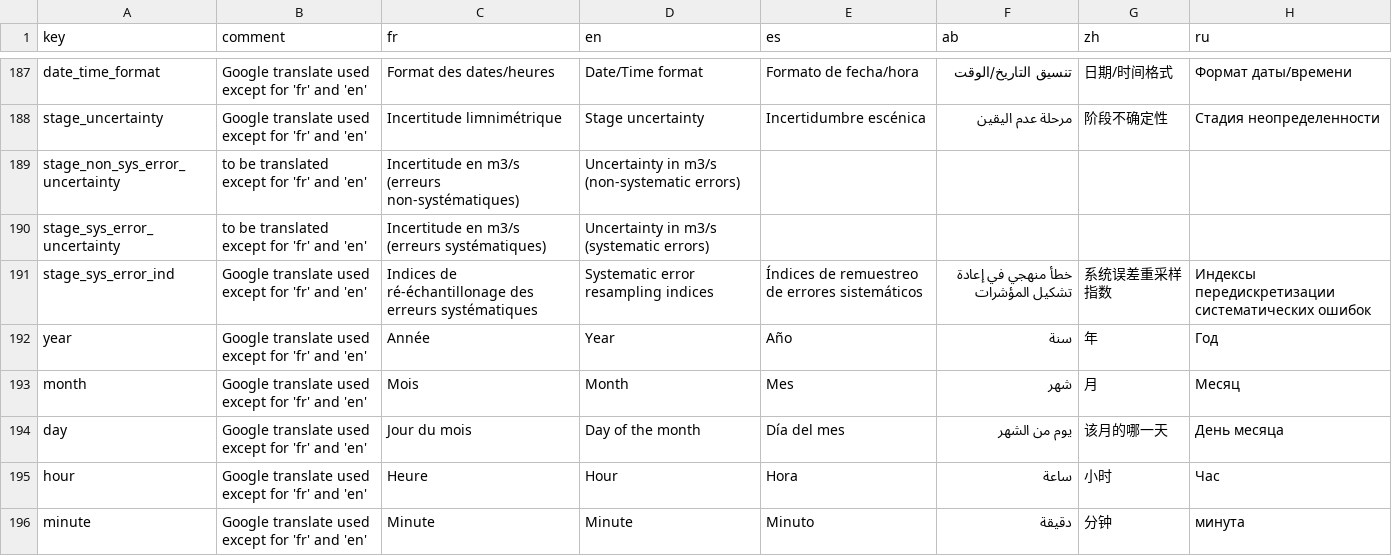
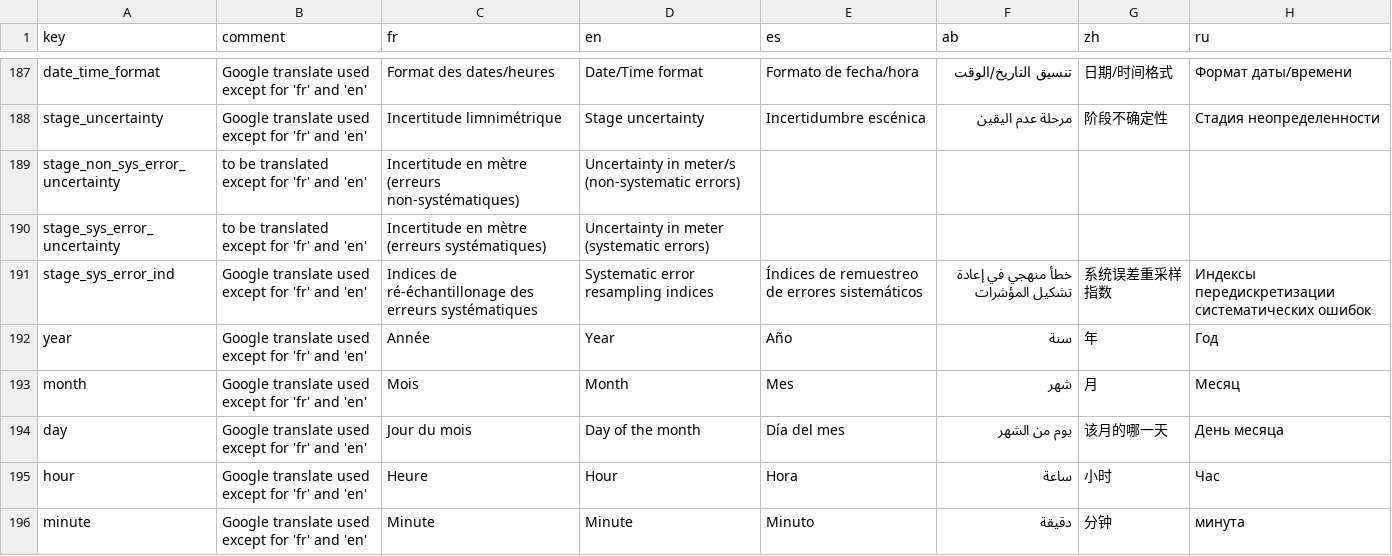
Before and after one commit to BaRatin-tools/BaRatinAGE, a CSV file: resources/i18n/translations.csv, drawn as a sheet; only a part is shown, gaps mark what is left out; the diff names each change by its address in the sheet, - before the commit and + after, or states it on an @@ line.

Commit message:
fixed typo

```diff
--- a/resources/i18n/translations.csv
+++ b/resources/i18n/translations.csv
-C189 (fr): Incertitude en m3/s (erreurs non-systématiques)
+C189 (fr): Incertitude en mètre (erreurs non-systématiques)
-D189 (en): Uncertainty in m3/s (non-systematic errors)
+D189 (en): Uncertainty in meter/s (non-systematic errors)
-C190 (fr): Incertitude en m3/s (erreurs systématiques)
+C190 (fr): Incertitude en mètre (erreurs systématiques)
-D190 (en): Uncertainty in m3/s (systematic errors)
+D190 (en): Uncertainty in meter (systematic errors)
```
